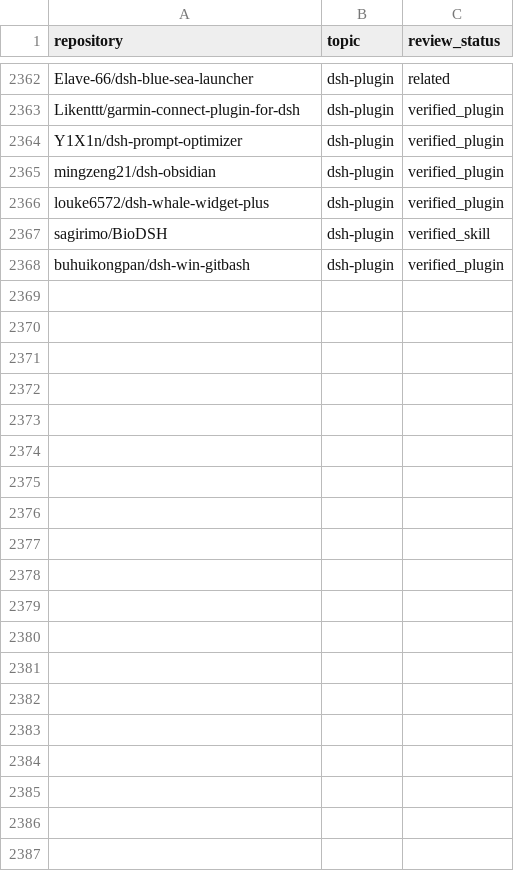
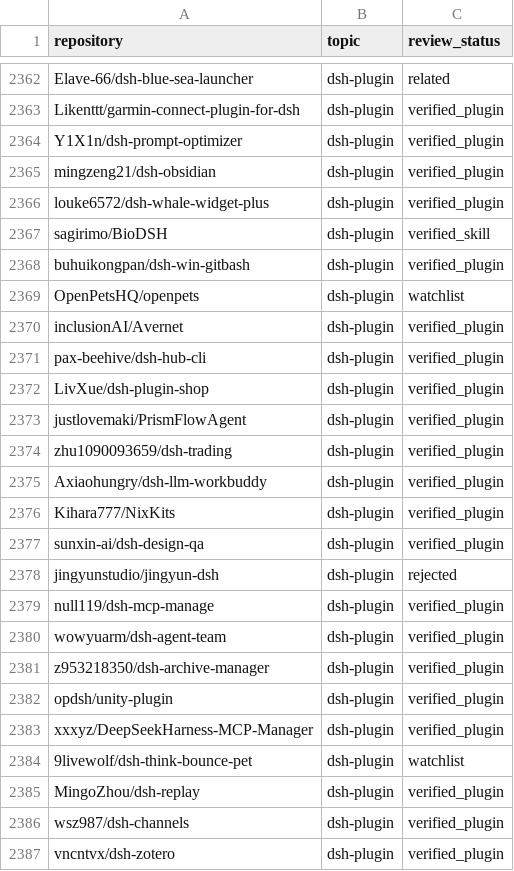
Before and after one commit to cccakeee/awesome-dsh-plugins, a CSV file: data/dsh-plugin-topic-candidates.csv, drawn as a sheet; only a part is shown, gaps mark what is left out; the diff names each change by its address in the sheet, - before the commit and + after, or states it on an @@ line.

```diff
--- a/data/dsh-plugin-topic-candidates.csv
+++ b/data/dsh-plugin-topic-candidates.csv
+row 2369: OpenPetsHQ/openpets | dsh-plugin | watchlist
+row 2370: inclusionAI/Avernet | dsh-plugin | verified_plugin
+row 2371: pax-beehive/dsh-hub-cli | dsh-plugin | verified_plugin
+row 2372: LivXue/dsh-plugin-shop | dsh-plugin | verified_plugin
+row 2373: justlovemaki/PrismFlowAgent | dsh-plugin | verified_plugin
+row 2374: zhu1090093659/dsh-trading | dsh-plugin | verified_plugin
+row 2375: Axiaohungry/dsh-llm-workbuddy | dsh-plugin | verified_plugin
+row 2376: Kihara777/NixKits | dsh-plugin | verified_plugin
+row 2377: sunxin-ai/dsh-design-qa | dsh-plugin | verified_plugin
+row 2378: jingyunstudio/jingyun-dsh | dsh-plugin | rejected
+row 2379: null119/dsh-mcp-manage | dsh-plugin | verified_plugin
+row 2380: wowyuarm/dsh-agent-team | dsh-plugin | verified_plugin
+row 2381: z953218350/dsh-archive-manager | dsh-plugin | verified_plugin
+row 2382: opdsh/unity-plugin | dsh-plugin | verified_plugin
+row 2383: xxxyz/DeepSeekHarness-MCP-Manager | dsh-plugin | verified_plugin
+row 2384: 9livewolf/dsh-think-bounce-pet | dsh-plugin | watchlist
+row 2385: MingoZhou/dsh-replay | dsh-plugin | verified_plugin
+row 2386: wsz987/dsh-channels | dsh-plugin | verified_plugin
+row 2387: vncntvx/dsh-zotero | dsh-plugin | verified_plugin
```
Also changed, not shown: data/repositories.csv, 20 other files.
